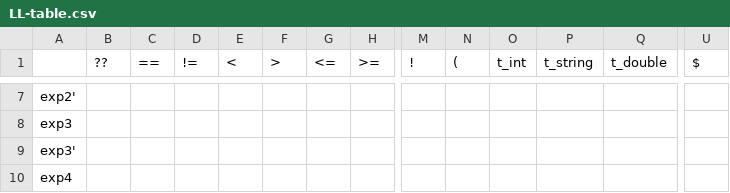
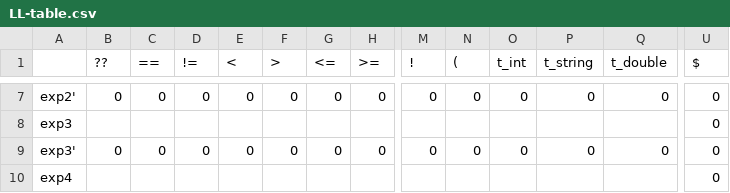
Before and after one commit to hruboson/IFJ23, a CSV file: LL-table.csv, drawn as a sheet; only a part is shown, gaps mark what is left out; the diff covers the shown part only; the diff names each change by its address in the sheet, - before the commit and + after, or states it on an @@ line.

```diff
--- a/LL-table.csv
+++ b/LL-table.csv
-B7 (??): (empty)
+B7 (??): 0
-C7 (==): (empty)
+C7 (==): 0
-D7 (!=): (empty)
+D7 (!=): 0
-E7 (<): (empty)
+E7 (<): 0
-F7 (>): (empty)
+F7 (>): 0
-G7 (<=): (empty)
+G7 (<=): 0
-H7 (>=): (empty)
+H7 (>=): 0
-M7 (!): (empty)
+M7 (!): 0
-N7 ((): (empty)
+N7 ((): 0
-O7 (t_int): (empty)
+O7 (t_int): 0
-P7 (t_string): (empty)
+P7 (t_string): 0
-Q7 (t_double): (empty)
+Q7 (t_double): 0
-U7:U10 ($): (empty)
+U7:U10 ($): 0
-B9 (??): (empty)
+B9 (??): 0
-C9 (==): (empty)
+C9 (==): 0
-D9 (!=): (empty)
+D9 (!=): 0
-E9 (<): (empty)
+E9 (<): 0
-F9 (>): (empty)
+F9 (>): 0
-G9 (<=): (empty)
+G9 (<=): 0
-H9 (>=): (empty)
+H9 (>=): 0
-M9 (!): (empty)
+M9 (!): 0
-N9 ((): (empty)
+N9 ((): 0
-O9 (t_int): (empty)
+O9 (t_int): 0
-P9 (t_string): (empty)
+P9 (t_string): 0
-Q9 (t_double): (empty)
+Q9 (t_double): 0
```
Also changed, not shown: 3 added rows and 72 edited cells elsewhere in this file, 4 other files.
